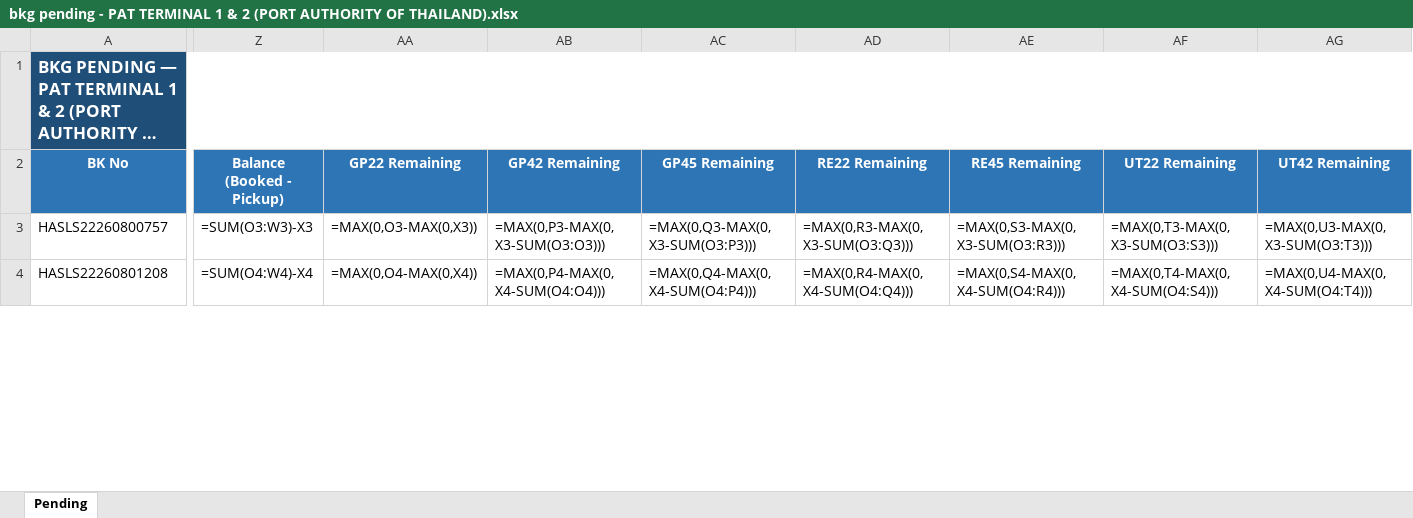
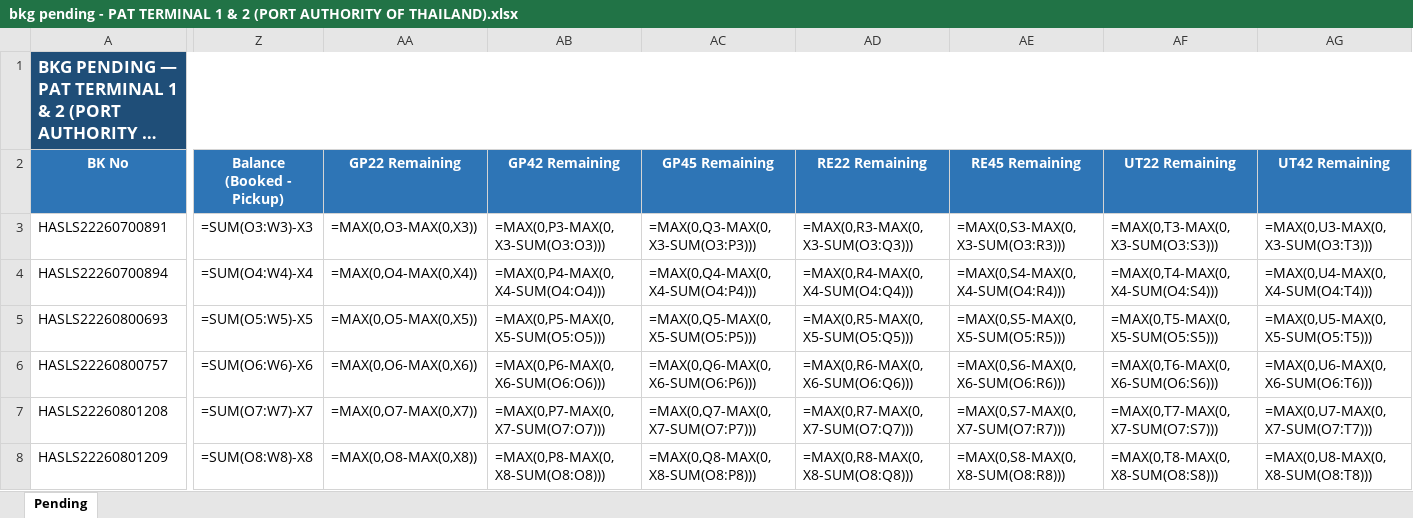
Before and after one commit to sirichai1265/booking-balance-dashboard, an Excel workbook: output/bkg pending - PAT TERMINAL 1 & 2 (PORT AUTHORITY OF THAILAND).xlsx, sheet Pending, drawn as a sheet; only a part is shown, gaps mark what is left out; long unchanged cells end in …; values as stored, in another font and other column widths than the file's, no borders; formulas without a stored value are shown as written; addresses are those after the commit; rows hold the shown columns only; the diff covers the shown part only; the diff names each change by its address in the sheet, - before the commit and + after, or states it on an @@ line.

```diff
--- a/output/bkg pending - PAT TERMINAL 1 & 2 (PORT AUTHORITY OF THAILAND).xlsx (sheet Pending)
+++ b/output/bkg pending - PAT TERMINAL 1 & 2 (PORT AUTHORITY OF THAILAND).xlsx (sheet Pending)
+row 3: HASLS22260700891 | =SUM(O3:W3)-X3 | =MAX(0,O3-MAX(0,X3)) | =MAX(0,P3-MAX(0,X3-SUM(O3:O3))) | =MAX(0,Q3-MAX(0,X3-SUM(O3:P3))) | =MAX(0,R3-MAX(0,X3-SUM(O3:Q3))) | =MAX(0,S3-MAX(0,X3-SUM(O3:R3))) | =MAX(0,T3-MAX(0,X3-SUM(O3:S3))) | =MAX(0,U3-MAX(0,X3-SUM(O3:T3)))
+row 4: HASLS22260700894 | =SUM(O4:W4)-X4 | =MAX(0,O4-MAX(0,X4)) | =MAX(0,P4-MAX(0,X4-SUM(O4:O4))) | =MAX(0,Q4-MAX(0,X4-SUM(O4:P4))) | =MAX(0,R4-MAX(0,X4-SUM(O4:Q4))) | =MAX(0,S4-MAX(0,X4-SUM(O4:R4))) | =MAX(0,T4-MAX(0,X4-SUM(O4:S4))) | =MAX(0,U4-MAX(0,X4-SUM(O4:T4)))
+row 5: HASLS22260800693 | =SUM(O5:W5)-X5 | =MAX(0,O5-MAX(0,X5)) | =MAX(0,P5-MAX(0,X5-SUM(O5:O5))) | =MAX(0,Q5-MAX(0,X5-SUM(O5:P5))) | =MAX(0,R5-MAX(0,X5-SUM(O5:Q5))) | =MAX(0,S5-MAX(0,X5-SUM(O5:R5))) | =MAX(0,T5-MAX(0,X5-SUM(O5:S5))) | =MAX(0,U5-MAX(0,X5-SUM(O5:T5)))
-Z6 (Balance (Booked - Pickup)): =SUM(O3:W3)-X3
+Z6 (Balance (Booked - Pickup)): =SUM(O6:W6)-X6
-AA6 (GP22 Remaining): =MAX(0,O3-MAX(0,X3))
+AA6 (GP22 Remaining): =MAX(0,O6-MAX(0,X6))
-AB6 (GP42 Remaining): =MAX(0,P3-MAX(0,X3-SUM(O3:O3)))
+AB6 (GP42 Remaining): =MAX(0,P6-MAX(0,X6-SUM(O6:O6)))
-AC6 (GP45 Remaining): =MAX(0,Q3-MAX(0,X3-SUM(O3:P3)))
+AC6 (GP45 Remaining): =MAX(0,Q6-MAX(0,X6-SUM(O6:P6)))
-AD6 (RE22 Remaining): =MAX(0,R3-MAX(0,X3-SUM(O3:Q3)))
+AD6 (RE22 Remaining): =MAX(0,R6-MAX(0,X6-SUM(O6:Q6)))
-AE6 (RE45 Remaining): =MAX(0,S3-MAX(0,X3-SUM(O3:R3)))
+AE6 (RE45 Remaining): =MAX(0,S6-MAX(0,X6-SUM(O6:R6)))
-AF6 (UT22 Remaining): =MAX(0,T3-MAX(0,X3-SUM(O3:S3)))
+AF6 (UT22 Remaining): =MAX(0,T6-MAX(0,X6-SUM(O6:S6)))
-AG6 (UT42 Remaining): =MAX(0,U3-MAX(0,X3-SUM(O3:T3)))
+AG6 (UT42 Remaining): =MAX(0,U6-MAX(0,X6-SUM(O6:T6)))
-Z7 (Balance (Booked - Pickup)): =SUM(O4:W4)-X4
+Z7 (Balance (Booked - Pickup)): =SUM(O7:W7)-X7
-AA7 (GP22 Remaining): =MAX(0,O4-MAX(0,X4))
+AA7 (GP22 Remaining): =MAX(0,O7-MAX(0,X7))
-AB7 (GP42 Remaining): =MAX(0,P4-MAX(0,X4-SUM(O4:O4)))
+AB7 (GP42 Remaining): =MAX(0,P7-MAX(0,X7-SUM(O7:O7)))
-AC7 (GP45 Remaining): =MAX(0,Q4-MAX(0,X4-SUM(O4:P4)))
+AC7 (GP45 Remaining): =MAX(0,Q7-MAX(0,X7-SUM(O7:P7)))
-AD7 (RE22 Remaining): =MAX(0,R4-MAX(0,X4-SUM(O4:Q4)))
+AD7 (RE22 Remaining): =MAX(0,R7-MAX(0,X7-SUM(O7:Q7)))
-AE7 (RE45 Remaining): =MAX(0,S4-MAX(0,X4-SUM(O4:R4)))
+AE7 (RE45 Remaining): =MAX(0,S7-MAX(0,X7-SUM(O7:R7)))
-AF7 (UT22 Remaining): =MAX(0,T4-MAX(0,X4-SUM(O4:S4)))
+AF7 (UT22 Remaining): =MAX(0,T7-MAX(0,X7-SUM(O7:S7)))
-AG7 (UT42 Remaining): =MAX(0,U4-MAX(0,X4-SUM(O4:T4)))
+AG7 (UT42 Remaining): =MAX(0,U7-MAX(0,X7-SUM(O7:T7)))
+row 8: HASLS22260801209 | =SUM(O8:W8)-X8 | =MAX(0,O8-MAX(0,X8)) | =MAX(0,P8-MAX(0,X8-SUM(O8:O8))) | =MAX(0,Q8-MAX(0,X8-SUM(O8:P8))) | =MAX(0,R8-MAX(0,X8-SUM(O8:Q8))) | =MAX(0,S8-MAX(0,X8-SUM(O8:R8))) | =MAX(0,T8-MAX(0,X8-SUM(O8:S8))) | =MAX(0,U8-MAX(0,X8-SUM(O8:T8)))
```
Also changed, not shown: 17 added rows and 54 edited cells elsewhere in this sheet, output/Booking Balance Summary.xlsx, output/bkg pending - B.C. DEPOT CO.,LTD. ( Bang-Na KM.18).xlsx, 10 other files.
